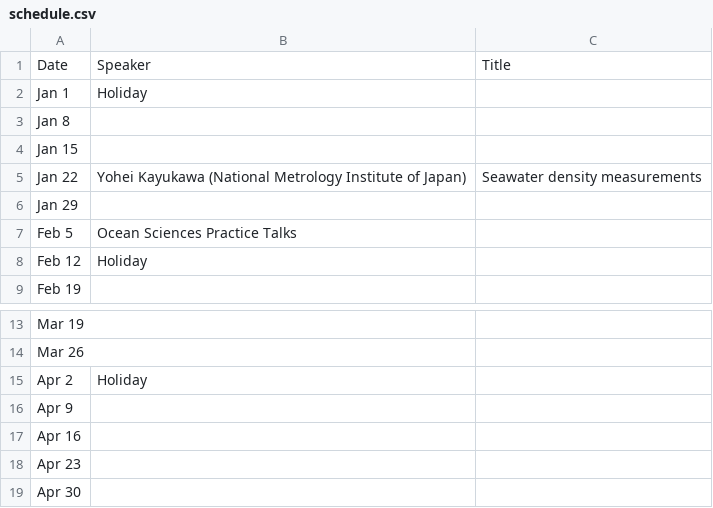
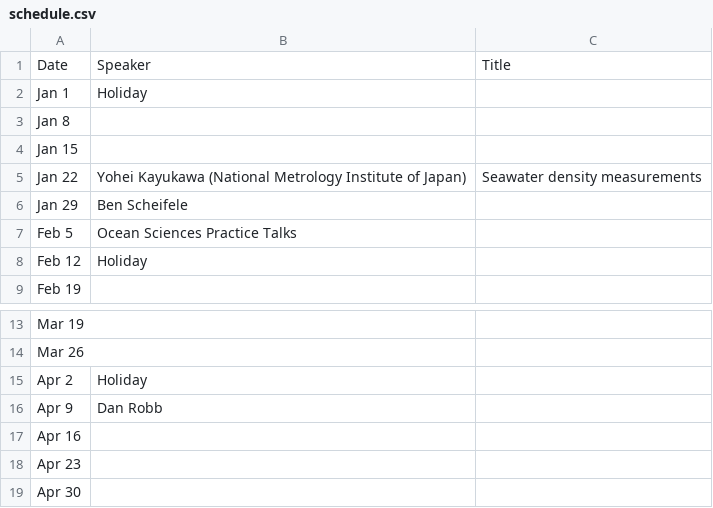
Before and after one commit to danielrobb/phys-ocgy-seminars, a CSV file: schedule.csv, drawn as a sheet; only a part is shown, gaps mark what is left out.

```diff
--- a/schedule.csv
+++ b/schedule.csv
@@ -5,3 +5,3 @@ Jan 15,,
 Jan 22, Yohei Kayukawa (National Metrology Institute of Japan), Seawater density measurements
-Jan 29,,
+Jan 29, Ben Scheifele,
 Feb 5, Ocean Sciences Practice Talks,
@@ -15,3 +15,3 @@ Mar 26,,
 Apr 2, Holiday,
-Apr 9,,
+Apr 9, Dan Robb,
 Apr 16,,
```
Also changed, not shown: 1 other file.
